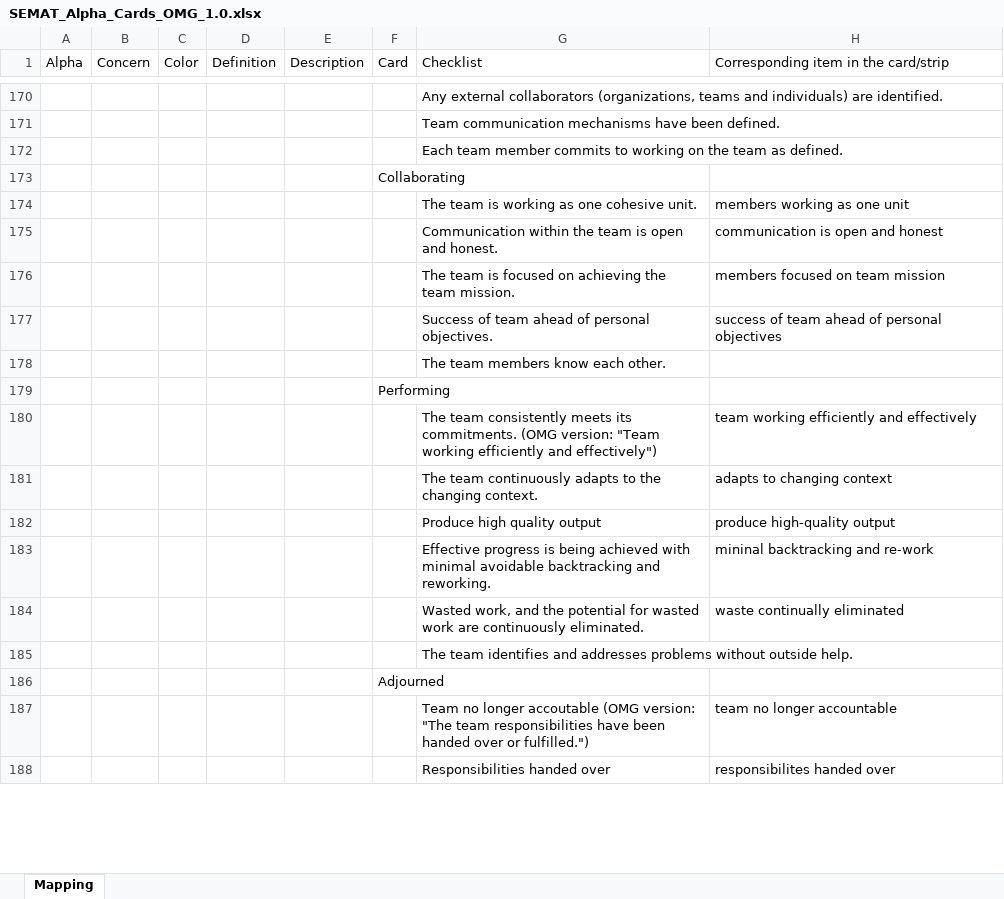
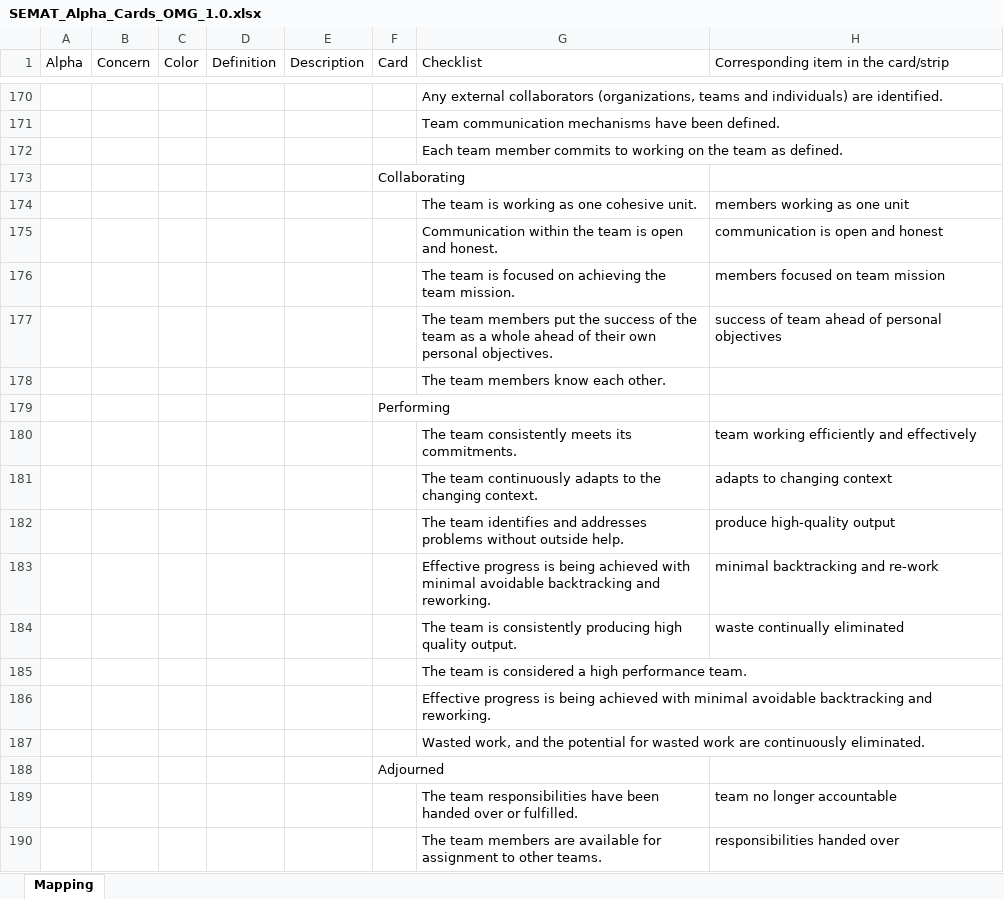
Before and after one commit to professor/semat, an Excel workbook: lib/SEMAT_Alpha_Cards_OMG_1.0.xlsx, sheet Mapping, drawn as a sheet; only a part is shown, gaps mark what is left out; values as stored, in another font and other column widths than the file's, no cell formats; charts and pictures not drawn; removed rows and columns are numbered as before the commit, all else as after; the diff covers the shown part only; the diff names each change by its address in the sheet, - before the commit and + after, or states it on an @@ line.

Commit message:
Updated with current standard, added strip

```diff
--- a/lib/SEMAT_Alpha_Cards_OMG_1.0.xlsx (sheet Mapping)
+++ b/lib/SEMAT_Alpha_Cards_OMG_1.0.xlsx (sheet Mapping)
-G177 (Checklist): Success of team ahead of personal objectives.
+G177 (Checklist): The team members put the success of the team as a whole ahead of their own personal objectives.
-G180 (Checklist): …its commitments. (OMG version: "Team working efficiently and effectively")
+G180 (Checklist): …its commitments.
-G182 (Checklist): Produce high quality output
+G182 (Checklist): The team identifies and addresses problems without outside help.
-H183: mininal backtracking and re-work
+H183: minimal backtracking and re-work
-G184 (Checklist): Wasted work, and the potential for wasted work are continuously eliminated.
+G184 (Checklist): The team is consistently producing high quality output.
-G185 (Checklist): The team identifies and addresses problems without outside help.
+G185 (Checklist): The team is considered a high performance team.
+row 186:  |  |  |  |  |  | Effective progress is being achieved with minimal avoidable backtracking and reworking.
+row 187:  |  |  |  |  |  | Wasted work, and the potential for wasted work are continuously eliminated.
-G189 (Checklist): Team no longer accoutable (OMG version: "The team responsibilities have been handed over or fulfilled.")
+G189 (Checklist): The team responsibilities have been handed over or fulfilled.
-row 188:  |  |  |  |  |  | Responsibilities handed over | responsibilites handed over
+row 190:  |  |  |  |  |  | The team members are available for assignment to other teams. | responsibilities handed over
```
Also changed, not shown: 23 added rows, 20 removed rows, 2 moved rows and 107 edited cells elsewhere in this sheet, cell formats, 1 other file.
